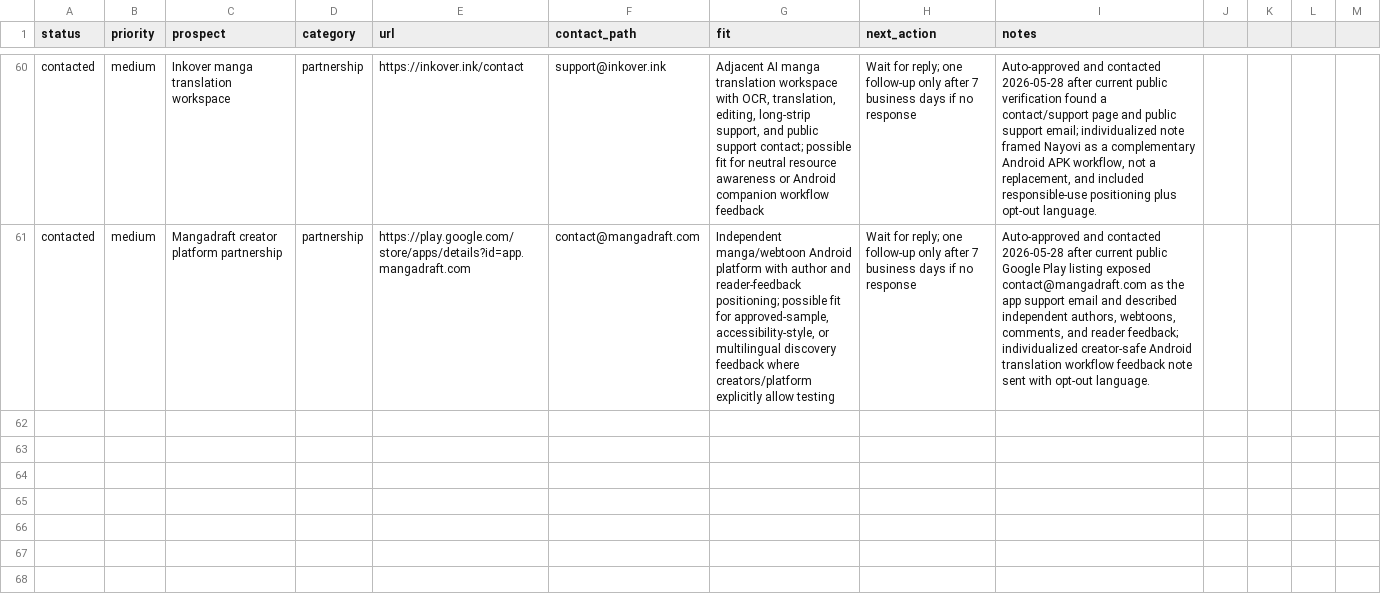
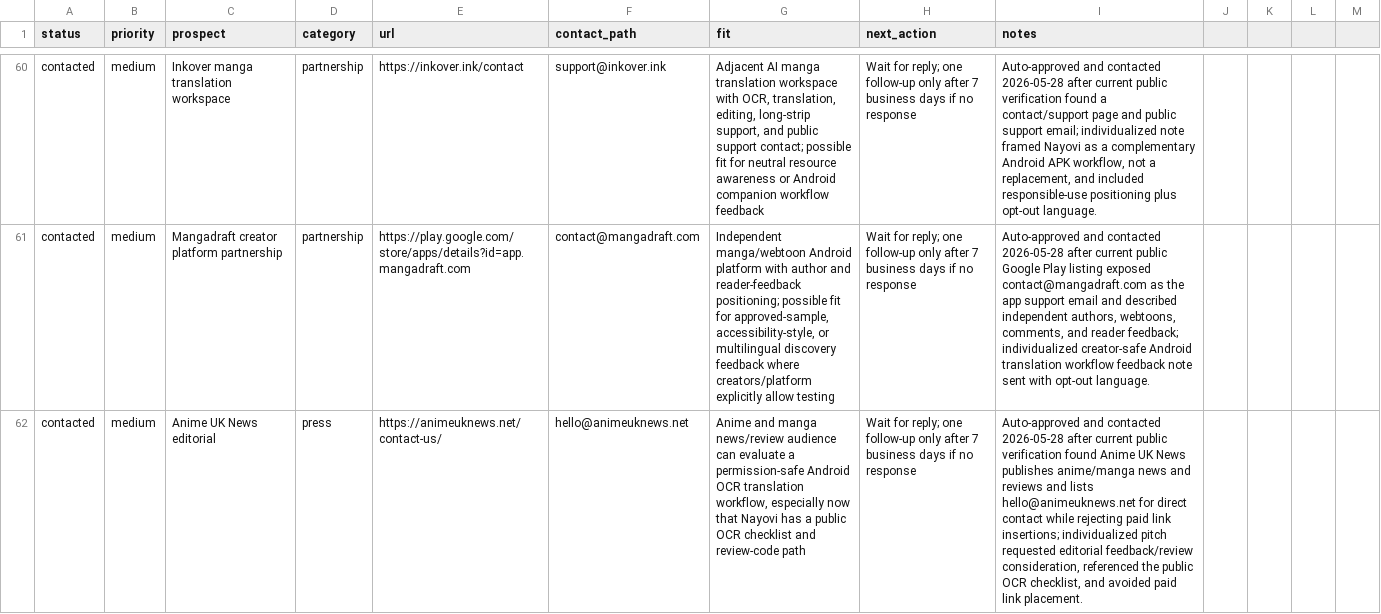
Before and after one commit to borjiomar38/tachi-back, a CSV file: docs/growth/backlink-prospects.csv, drawn as a sheet; only a part is shown, gaps mark what is left out; the diff names each change by its address in the sheet, - before the commit and + after, or states it on an @@ line.

Commit message:
Add OCR checklist growth asset

```diff
--- a/docs/growth/backlink-prospects.csv
+++ b/docs/growth/backlink-prospects.csv
+row 62: contacted | medium | Anime UK News editorial | press | https://animeuknews.net/contact-us/ | hello@animeuknews.net | Anime and manga news/review audience can evaluate a permission-safe Android OCR translation workflow, especially now that Nayovi has a public OCR checklist and review-code path | Wait for reply; one follow-up only after 7 business days if no response | Auto-approved and contacted 2026-05-28 after current public verification found Anime UK News publishes anime/manga news and reviews and lists hello@animeuknews.net for direct contact while rejecting paid link insertions; individualized pitch requested editorial feedback/review consideration, referenced the public OCR checklist, and avoided paid link placement.
```
Also changed, not shown: 4 other files.
